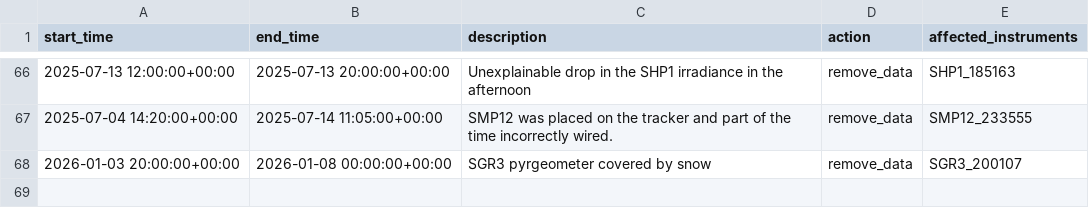
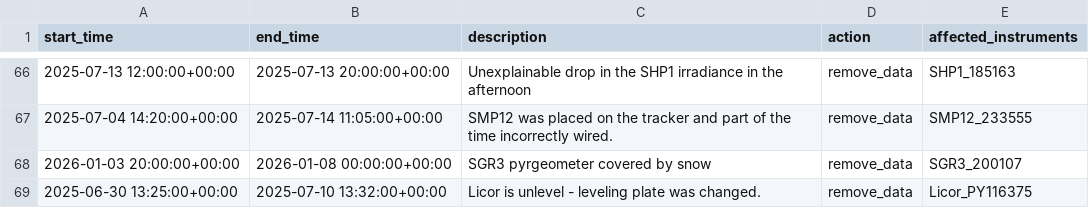
Before and after one commit to AdamRJensen/SARC, a CSV file: logbook_flags/maintenance_flags.csv, drawn as a sheet; only a part is shown, gaps mark what is left out; the diff names each change by its address in the sheet, - before the commit and + after, or states it on an @@ line.

Commit message:
Add maintenance entry for Licor leveling adjustment

```diff
--- a/logbook_flags/maintenance_flags.csv
+++ b/logbook_flags/maintenance_flags.csv
+row 69: 2025-06-30 13:25:00+00:00 | 2025-07-10 13:32:00+00:00 | Licor is unlevel - leveling plate was changed. | remove_data | Licor_PY116375
```
